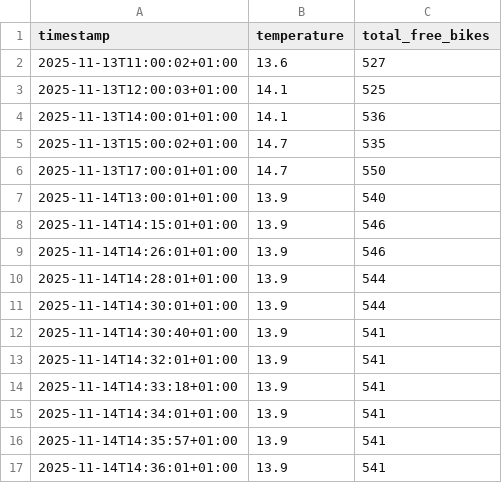
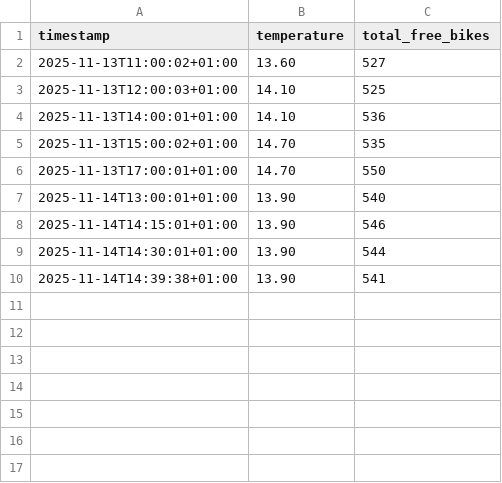
Before and after one commit to LarsGeirnaert/hogenttin-linux-2526-LarsGeirnaert, a CSV file: transformed_data/combined.csv, drawn as a sheet.

```diff
--- a/transformed_data/combined.csv
+++ b/transformed_data/combined.csv
@@ -1,17 +1,10 @@
 timestamp,temperature,total_free_bikes
-2025-11-13T11:00:02+01:00,13.6,527
-2025-11-13T12:00:03+01:00,14.1,525
-2025-11-13T14:00:01+01:00,14.1,536
-2025-11-13T15:00:02+01:00,14.7,535
-2025-11-13T17:00:01+01:00,14.7,550
-2025-11-14T13:00:01+01:00,13.9,540
-2025-11-14T14:15:01+01:00,13.9,546
-2025-11-14T14:26:01+01:00,13.9,546
-2025-11-14T14:28:01+01:00,13.9,544
-2025-11-14T14:30:01+01:00,13.9,544
-2025-11-14T14:30:40+01:00,13.9,541
-2025-11-14T14:32:01+01:00,13.9,541
-2025-11-14T14:33:18+01:00,13.9,541
-2025-11-14T14:34:01+01:00,13.9,541
-2025-11-14T14:35:57+01:00,13.9,541
-2025-11-14T14:36:01+01:00,13.9,541
+2025-11-13T11:00:02+01:00,13.60,527
+2025-11-13T12:00:03+01:00,14.10,525
+2025-11-13T14:00:01+01:00,14.10,536
+2025-11-13T15:00:02+01:00,14.70,535
+2025-11-13T17:00:01+01:00,14.70,550
+2025-11-14T13:00:01+01:00,13.90,540
+2025-11-14T14:15:01+01:00,13.90,546
+2025-11-14T14:30:01+01:00,13.90,544
+2025-11-14T14:39:38+01:00,13.90,541
```
Also changed, not shown: 4 other files.
